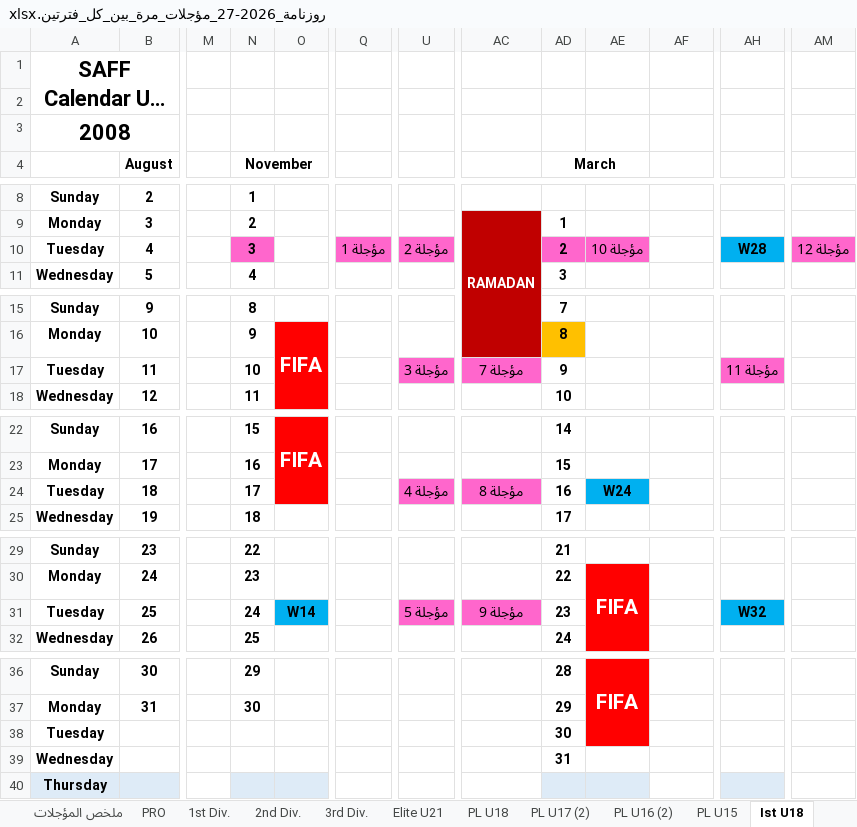
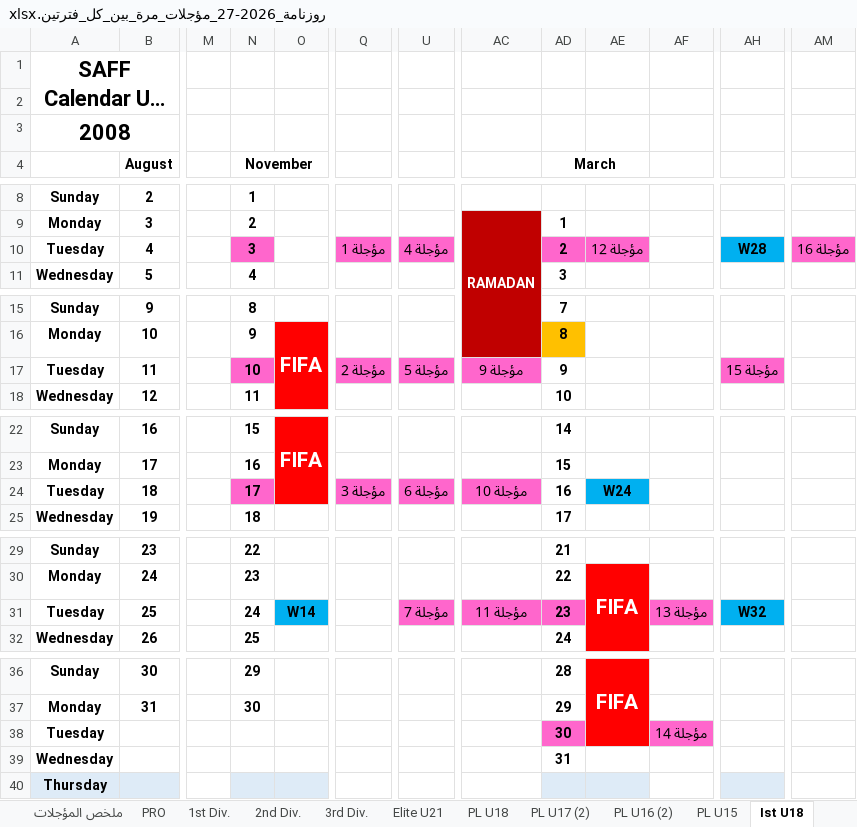
Before and after one commit to saff2026/SAFF, an Excel workbook: روزنامة_2026-27_مؤجلات_مرة_بين_كل_فترتين.xlsx, sheet Ist U18, drawn as a sheet; only a part is shown, gaps mark what is left out; long unchanged cells end in …; values as stored, in another font and other column widths than the file's, no borders; the diff covers the shown part only; the diff names each change by its address in the sheet, - before the commit and + after, or states it on an @@ line.

```diff
--- a/روزنامة_2026-27_مؤجلات_مرة_بين_كل_فترتين.xlsx (sheet Ist U18)
+++ b/روزنامة_2026-27_مؤجلات_مرة_بين_كل_فترتين.xlsx (sheet Ist U18)
-U10: مؤجلة 2
+U10: مؤجلة 4
-AE10: مؤجلة 10
+AE10: مؤجلة 12
-AM10: مؤجلة 12
+AM10: مؤجلة 16
-N17 fill: none
+N17 fill: #FF66CC
-Q17: (empty)
+Q17: مؤجلة 2
-Q17 fill: none
+Q17 fill: #FF66CC
-U17: مؤجلة 3
+U17: مؤجلة 5
-AC17: مؤجلة 7
+AC17: مؤجلة 9
-AH17: مؤجلة 11
+AH17: مؤجلة 15
-N24 fill: none
+N24 fill: #FF66CC
-Q24: (empty)
+Q24: مؤجلة 3
-Q24 fill: none
+Q24 fill: #FF66CC
-U24: مؤجلة 4
+U24: مؤجلة 6
-AC24: مؤجلة 8
+AC24: مؤجلة 10
-U31: مؤجلة 5
+U31: مؤجلة 7
-AC31: مؤجلة 9
+AC31: مؤجلة 11
-AD31 fill: none
+AD31 fill: #FF66CC
-AF31: (empty)
+AF31: مؤجلة 13
-AF31 fill: none
+AF31 fill: #FF66CC
-AD38 fill: none
+AD38 fill: #FF66CC
-AF38: (empty)
+AF38: مؤجلة 14
-AF38 fill: none
+AF38 fill: #FF66CC
```
Also changed, not shown: 1 edited cell elsewhere in this sheet, sheet Ist U16, sheet Ist U17, sheet Ist U15, sheet ملخص المؤجلات, روزنامة_2026-27_مؤجلات_كل_3_ايام.xlsx.
